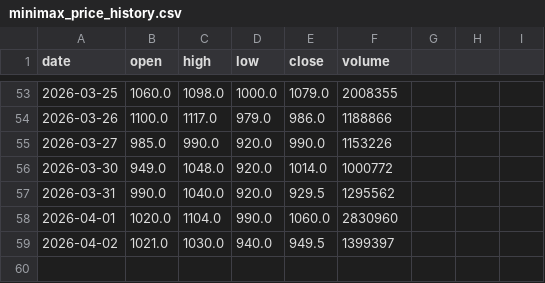
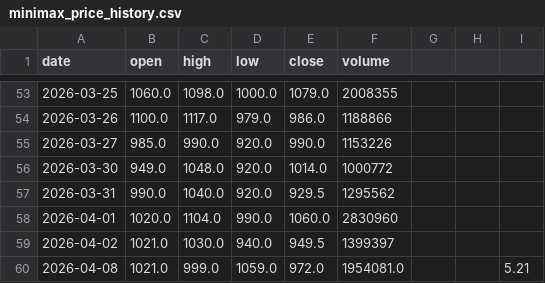
Before and after one commit to Tom-0727/llm-industry-analyst-web-app, a CSV file: data/minimax_price_history.csv, drawn as a sheet; only a part is shown, gaps mark what is left out.

```diff
--- a/data/minimax_price_history.csv
+++ b/data/minimax_price_history.csv
@@ -59 +59,2 @@ date,open,high,low,close,volume
 2026-04-02,1021.0,1030.0,940.0,949.5,1399397
+2026-04-08,1021.0,999.0,1059.0,972.0,1954081.0,,,5.21,,
```
Also changed, not shown: data/zhipu_price_history.csv, 5 other files.
